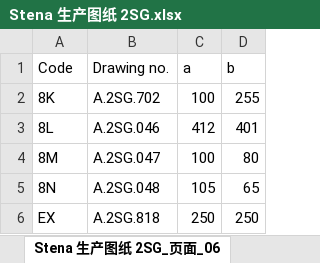
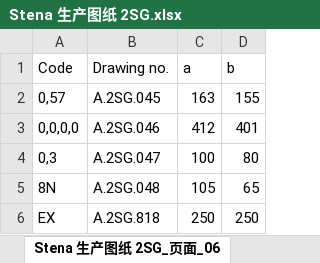
Before and after one commit to slyb2020/NanTong_YNKS, an Excel workbook: Excel/Stena 生产图纸 2SG.xlsx, sheet Stena 生产图纸 2SG_页面_06, drawn as a sheet; only a part is shown; values as stored, in another font and other column widths than the file's, no borders; removed rows and columns are numbered as before the commit, all else as after; the diff names each change by its address in the sheet, - before the commit and + after, or states it on an @@ line.

```diff
--- a/Excel/Stena 生产图纸 2SG.xlsx (sheet Stena 生产图纸 2SG_页面_06)
+++ b/Excel/Stena 生产图纸 2SG.xlsx (sheet Stena 生产图纸 2SG_页面_06)
-row 2: 8K | A.2SG.702 | 100 | 255
+row 2: 0,57 | A.2SG.045 | 163 | 155
-A3 (Code): 8L
+A3 (Code): 0,0,0,0
-A4 (Code): 8M
+A4 (Code): 0,3
```
Also changed, not shown: sheet Stena 生产图纸 2SG_页面_04, sheet Stena 生产图纸 2SG_页面_39, sheet Stena 生产图纸 2SG_页面_37, sheet Stena 生产图纸 2SG_页面_20, sheet Stena 生产图纸 2SG_页面_38, sheet Stena 生产图纸 2SG_页面_33, 45 more sheets, 3 other files.
